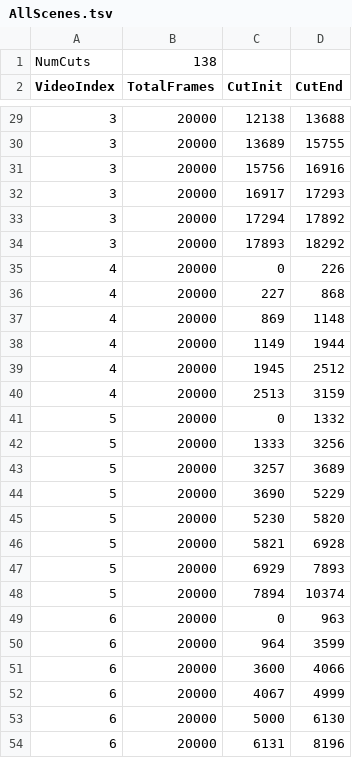
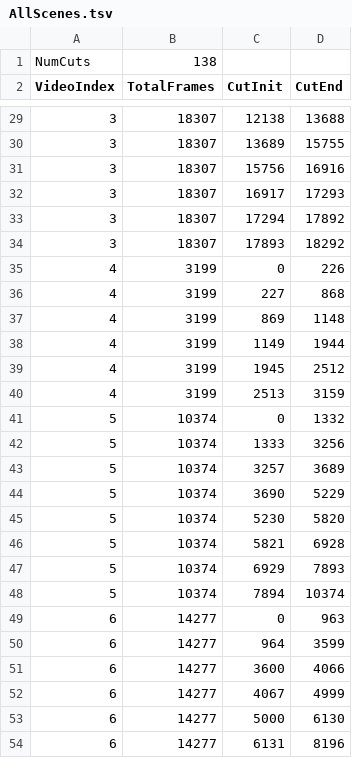
Before and after one commit to juliolucio/KafkaMachine, a TSV file: bin/data/scenes/AllScenes.tsv, drawn as a sheet; only a part is shown, gaps mark what is left out; the diff covers the shown part only.

```diff
--- a/bin/data/scenes/AllScenes.tsv
+++ b/bin/data/scenes/AllScenes.tsv
@@ -29,26 +29,26 @@ VideoIndex	TotalFrames	CutInit	CutEnd
-3	20000	12138	13688
-3	20000	13689	15755
-3	20000	15756	16916
-3	20000	16917	17293
-3	20000	17294	17892
-3	20000	17893	18292
-4	20000	0	226
-4	20000	227	868
-4	20000	869	1148
-4	20000	1149	1944
-4	20000	1945	2512
-4	20000	2513	3159
-5	20000	0	1332
-5	20000	1333	3256
-5	20000	3257	3689
-5	20000	3690	5229
-5	20000	5230	5820
-5	20000	5821	6928
-5	20000	6929	7893
-5	20000	7894	10374
-6	20000	0	963
-6	20000	964	3599
-6	20000	3600	4066
-6	20000	4067	4999
-6	20000	5000	6130
-6	20000	6131	8196
+3	18307	12138	13688
+3	18307	13689	15755
+3	18307	15756	16916
+3	18307	16917	17293
+3	18307	17294	17892
+3	18307	17893	18292
+4	3199	0	226
+4	3199	227	868
+4	3199	869	1148
+4	3199	1149	1944
+4	3199	1945	2512
+4	3199	2513	3159
+5	10374	0	1332
+5	10374	1333	3256
+5	10374	3257	3689
+5	10374	3690	5229
+5	10374	5230	5820
+5	10374	5821	6928
+5	10374	6929	7893
+5	10374	7894	10374
+6	14277	0	963
+6	14277	964	3599
+6	14277	3600	4066
+6	14277	4067	4999
+6	14277	5000	6130
+6	14277	6131	8196
```
Also changed, not shown: 113 edited cells elsewhere in this file, bin/data/scenes/Scene10_America_Edit-4.tsv, bin/data/scenes/Scene14_Boat_Edit-2.tsv, 20 other files.
